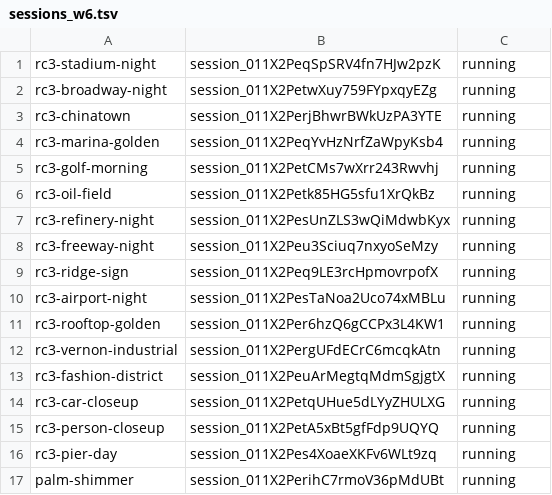
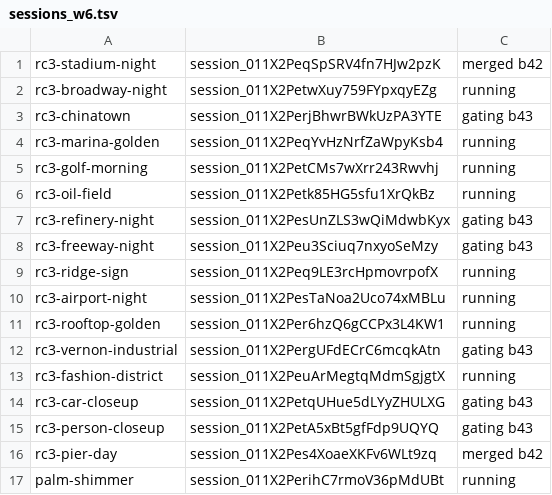
Before and after one commit to ashalluf/rando-game, a TSV file: sessions_w6.tsv, drawn as a sheet.

```diff
--- a/sessions_w6.tsv
+++ b/sessions_w6.tsv
@@ -1,4 +1,4 @@
-rc3-stadium-night	session_011X2PeqSpSRV4fn7HJw2pzK	running
+rc3-stadium-night	session_011X2PeqSpSRV4fn7HJw2pzK	merged b42
 rc3-broadway-night	session_011X2PetwXuy759FYpxqyEZg	running
-rc3-chinatown	session_011X2PerjBhwrBWkUzPA3YTE	running
+rc3-chinatown	session_011X2PerjBhwrBWkUzPA3YTE	gating b43
 rc3-marina-golden	session_011X2PeqYvHzNrfZaWpyKsb4	running
@@ -6,4 +6,4 @@ rc3-golf-morning	session_011X2PetCMs7wXrr243Rwvhj	running
 rc3-oil-field	session_011X2Petk85HG5sfu1XrQkBz	running
-rc3-refinery-night	session_011X2PesUnZLS3wQiMdwbKyx	running
-rc3-freeway-night	session_011X2Peu3Sciuq7nxyoSeMzy	running
+rc3-refinery-night	session_011X2PesUnZLS3wQiMdwbKyx	gating b43
+rc3-freeway-night	session_011X2Peu3Sciuq7nxyoSeMzy	gating b43
 rc3-ridge-sign	session_011X2Peq9LE3rcHpmovrpofX	running
@@ -11,7 +11,7 @@ rc3-airport-night	session_011X2PesTaNoa2Uco74xMBLu	running
 rc3-rooftop-golden	session_011X2Per6hzQ6gCCPx3L4KW1	running
-rc3-vernon-industrial	session_011X2PergUFdECrC6mcqkAtn	running
+rc3-vernon-industrial	session_011X2PergUFdECrC6mcqkAtn	gating b43
 rc3-fashion-district	session_011X2PeuArMegtqMdmSgjgtX	running
-rc3-car-closeup	session_011X2PetqUHue5dLYyZHULXG	running
-rc3-person-closeup	session_011X2PetA5xBt5gfFdp9UQYQ	running
-rc3-pier-day	session_011X2Pes4XoaeXKFv6WLt9zq	running
+rc3-car-closeup	session_011X2PetqUHue5dLYyZHULXG	gating b43
+rc3-person-closeup	session_011X2PetA5xBt5gfFdp9UQYQ	gating b43
+rc3-pier-day	session_011X2Pes4XoaeXKFv6WLt9zq	merged b42
 palm-shimmer	session_011X2PerihC7rmoV36pMdUBt	running
```
